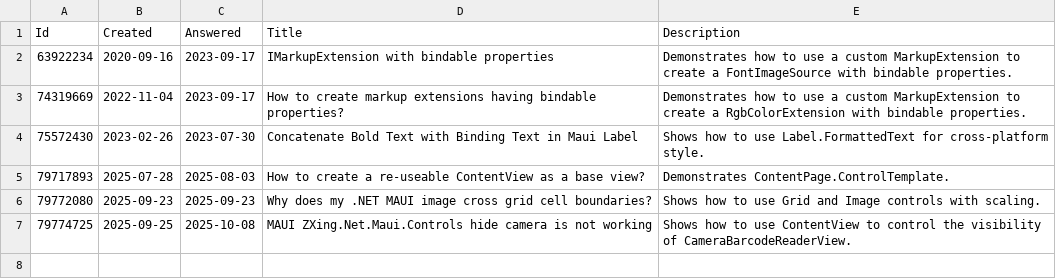
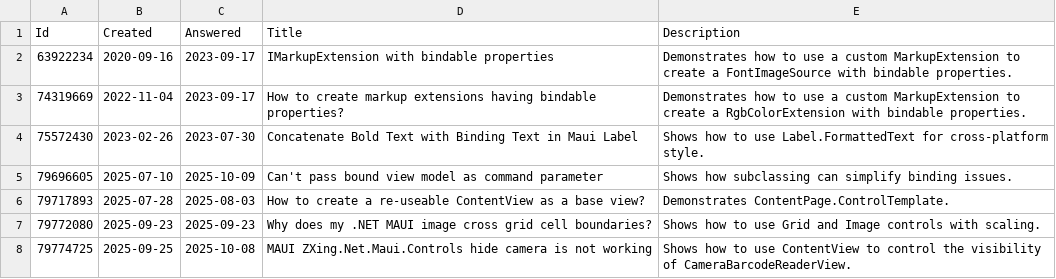
Before and after one commit to stephenquan/StackOverflow.Maui, a CSV file: src/StackOverflow.Maui.App/Resources/Raw/samples.csv, drawn as a sheet; the diff names each change by its address in the sheet, - before the commit and + after, or states it on an @@ line.

Commit message:
https://stackoverflow.com/questions/79696605/cant-pass-bound-view-model-as-command-parameter

```diff
--- a/src/StackOverflow.Maui.App/Resources/Raw/samples.csv
+++ b/src/StackOverflow.Maui.App/Resources/Raw/samples.csv
+row 5: 79696605 | 2025-07-10 | 2025-10-09 | Can't pass bound view model as command parameter | Shows how subclassing can simplify binding issues.
```
Also changed, not shown: 47 other files.
